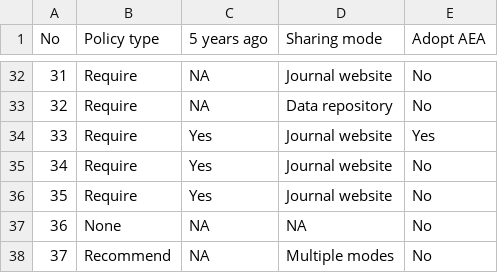
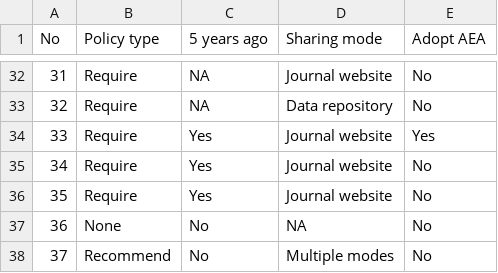
Before and after one commit to atrisovic/econ-data-policy, a CSV file: data-policy-results.csv, drawn as a sheet; only a part is shown, gaps mark what is left out.

```diff
--- a/data-policy-results.csv
+++ b/data-policy-results.csv
@@ -36,3 +36,3 @@ No,Policy type,5 years ago,Sharing mode,Adopt AEA
 35,Require,Yes,Journal website,No
-36,None,NA,NA,No
-37,Recommend,NA,Multiple modes,No
+36,None,No,NA,No
+37,Recommend,No,Multiple modes,No
```
Also changed, not shown: 2 other files.
